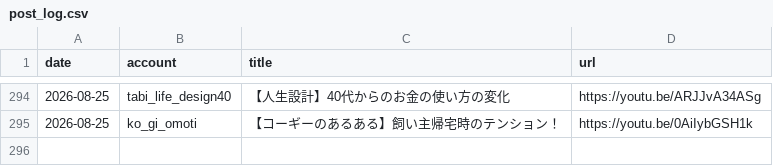
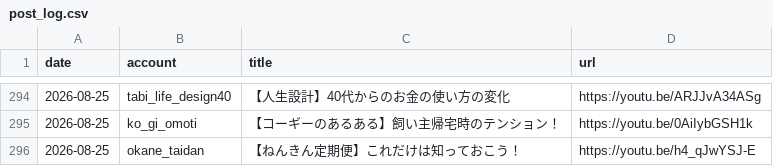
Before and after one commit to iseise0226/sns-automation, a CSV file: data/post_log.csv, drawn as a sheet; only a part is shown, gaps mark what is left out.

Commit message:
chore: WF6 topic progress - okane_taidan

```diff
--- a/data/post_log.csv
+++ b/data/post_log.csv
@@ -296 +296,2 @@ date,account,title,url
 2026-08-25,ko_gi_omoti,"【コーギーのあるある】飼い主帰宅時のテンション！",https://youtu.be/0AiIybGSH1k
+2026-08-25,okane_taidan,"【ねんきん定期便】これだけは知っておこう！",https://youtu.be/h4_qJwYSJ-E
```
Also changed, not shown: 1 other file.
